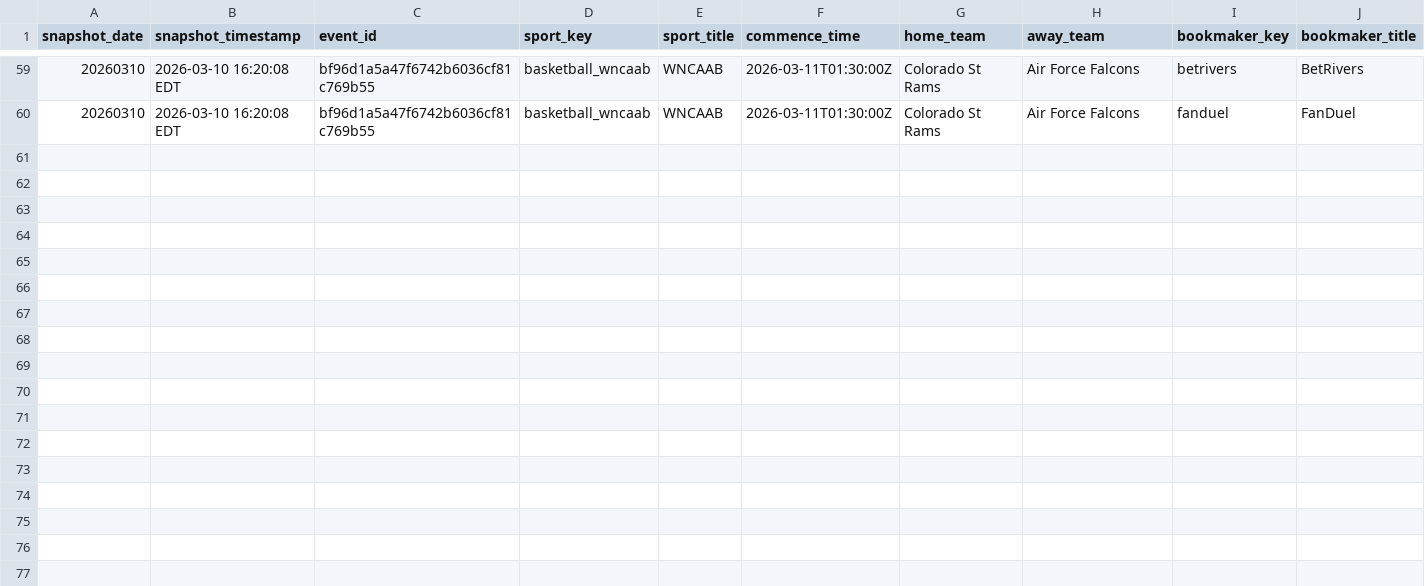
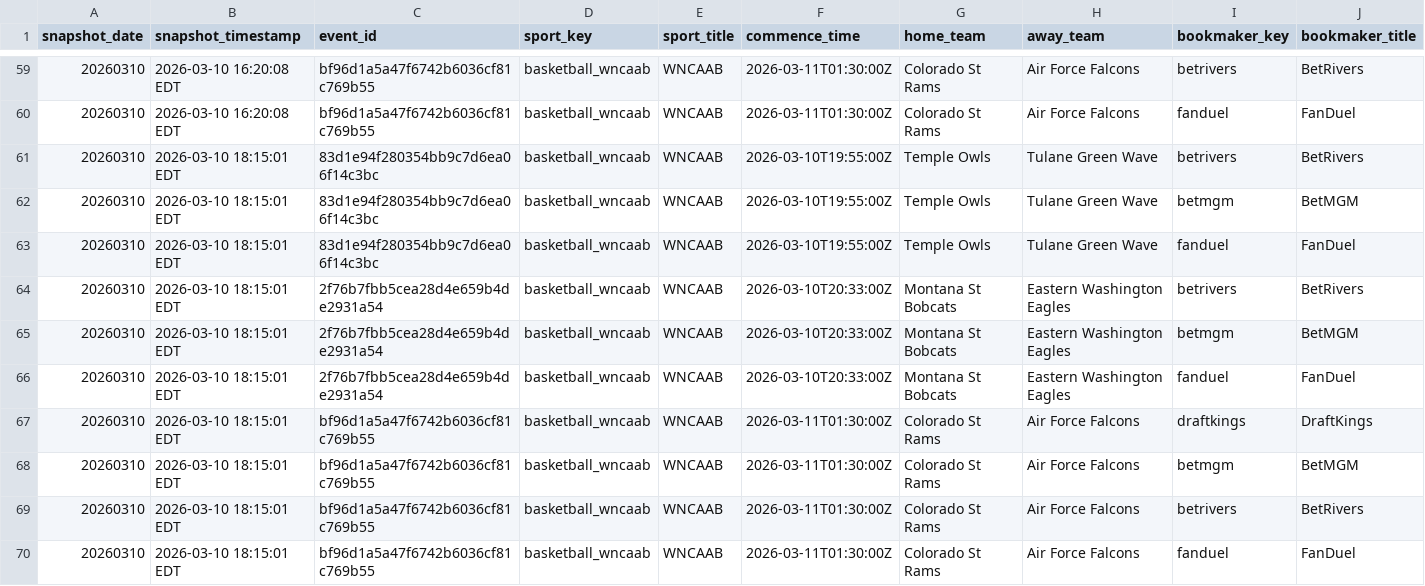
Before and after one commit to hpyhyacinth/nicar26-github-actions, a CSV file: data/wncaab_odds_20260310.csv, drawn as a sheet; only a part is shown, gaps mark what is left out; rows hold the shown columns only; the diff names each change by its address in the sheet, - before the commit and + after, or states it on an @@ line.

```diff
--- a/data/wncaab_odds_20260310.csv
+++ b/data/wncaab_odds_20260310.csv
+row 61: 20260310 | 2026-03-10 18:15:01 EDT | 83d1e94f280354bb9c7d6ea06f14c3bc | basketball_wncaab | WNCAAB | 2026-03-10T19:55:00Z | Temple Owls | Tulane Green Wave | betrivers | BetRivers
+row 62: 20260310 | 2026-03-10 18:15:01 EDT | 83d1e94f280354bb9c7d6ea06f14c3bc | basketball_wncaab | WNCAAB | 2026-03-10T19:55:00Z | Temple Owls | Tulane Green Wave | betmgm | BetMGM
+row 63: 20260310 | 2026-03-10 18:15:01 EDT | 83d1e94f280354bb9c7d6ea06f14c3bc | basketball_wncaab | WNCAAB | 2026-03-10T19:55:00Z | Temple Owls | Tulane Green Wave | fanduel | FanDuel
+row 64: 20260310 | 2026-03-10 18:15:01 EDT | 2f76b7fbb5cea28d4e659b4de2931a54 | basketball_wncaab | WNCAAB | 2026-03-10T20:33:00Z | Montana St Bobcats | Eastern Washington Eagles | betrivers | BetRivers
+row 65: 20260310 | 2026-03-10 18:15:01 EDT | 2f76b7fbb5cea28d4e659b4de2931a54 | basketball_wncaab | WNCAAB | 2026-03-10T20:33:00Z | Montana St Bobcats | Eastern Washington Eagles | betmgm | BetMGM
+row 66: 20260310 | 2026-03-10 18:15:01 EDT | 2f76b7fbb5cea28d4e659b4de2931a54 | basketball_wncaab | WNCAAB | 2026-03-10T20:33:00Z | Montana St Bobcats | Eastern Washington Eagles | fanduel | FanDuel
+row 67: 20260310 | 2026-03-10 18:15:01 EDT | bf96d1a5a47f6742b6036cf81c769b55 | basketball_wncaab | WNCAAB | 2026-03-11T01:30:00Z | Colorado St Rams | Air Force Falcons | draftkings | DraftKings
+row 68: 20260310 | 2026-03-10 18:15:01 EDT | bf96d1a5a47f6742b6036cf81c769b55 | basketball_wncaab | WNCAAB | 2026-03-11T01:30:00Z | Colorado St Rams | Air Force Falcons | betmgm | BetMGM
+row 69: 20260310 | 2026-03-10 18:15:01 EDT | bf96d1a5a47f6742b6036cf81c769b55 | basketball_wncaab | WNCAAB | 2026-03-11T01:30:00Z | Colorado St Rams | Air Force Falcons | betrivers | BetRivers
+row 70: 20260310 | 2026-03-10 18:15:01 EDT | bf96d1a5a47f6742b6036cf81c769b55 | basketball_wncaab | WNCAAB | 2026-03-11T01:30:00Z | Colorado St Rams | Air Force Falcons | fanduel | FanDuel
```
Also changed, not shown: 1 other file.
